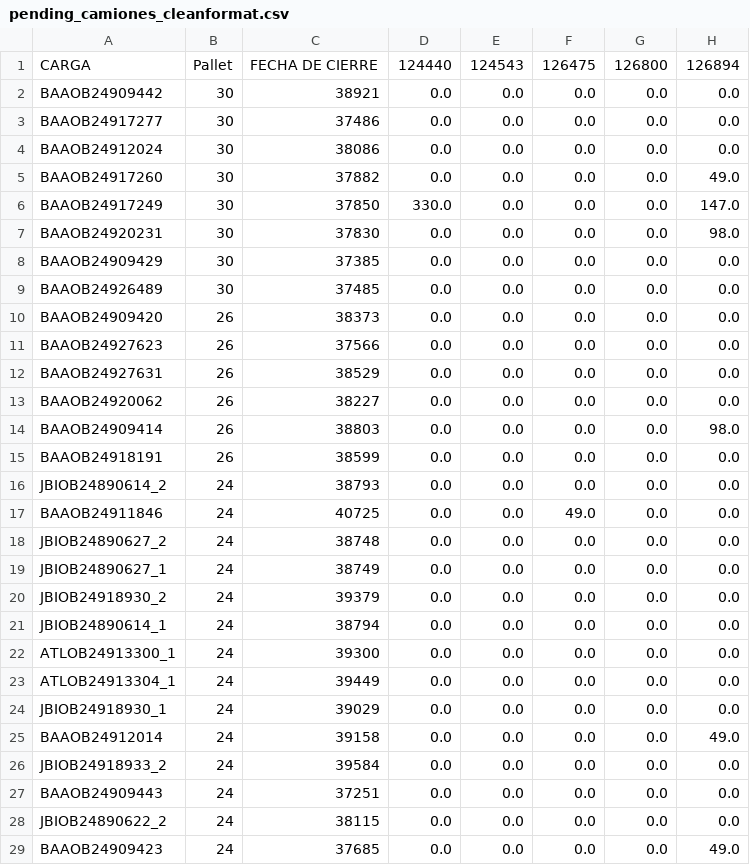
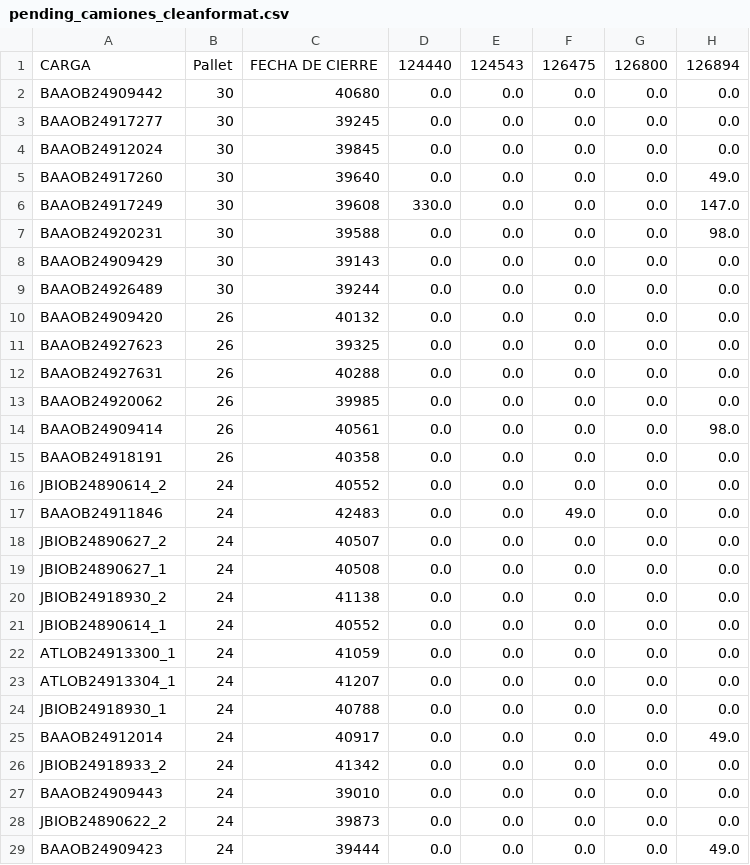
Before and after one commit to Bimbo-x-Oracle/Bimbo-Back, a CSV file: data/output_data/pending_camiones_cleanformat.csv, drawn as a sheet; only a part is shown; the diff covers the shown part only; the diff names each change by its address in the sheet, - before the commit and + after, or states it on an @@ line.

```diff
--- a/data/output_data/pending_camiones_cleanformat.csv
+++ b/data/output_data/pending_camiones_cleanformat.csv
-C2: 38921
+C2: 40680
-C3: 37486
+C3: 39245
-C4: 38086
+C4: 39845
-C5: 37882
+C5: 39640
-C6: 37850
+C6: 39608
-C7: 37830
+C7: 39588
-C8: 37385
+C8: 39143
-C9: 37485
+C9: 39244
-C10: 38373
+C10: 40132
-C11: 37566
+C11: 39325
-C12: 38529
+C12: 40288
-C13: 38227
+C13: 39985
-C14: 38803
+C14: 40561
-C15: 38599
+C15: 40358
-C16: 38793
+C16: 40552
-C17: 40725
+C17: 42483
-C18: 38748
+C18: 40507
-C19: 38749
+C19: 40508
-C20: 39379
+C20: 41138
-C21: 38794
+C21: 40552
-C22: 39300
+C22: 41059
-C23: 39449
+C23: 41207
-C24: 39029
+C24: 40788
-C25: 39158
+C25: 40917
-C26: 39584
+C26: 41342
-C27: 37251
+C27: 39010
-C28: 38115
+C28: 39873
-C29: 37685
+C29: 39444
```
Also changed, not shown: 26 edited cells elsewhere in this file, 6 other files.
